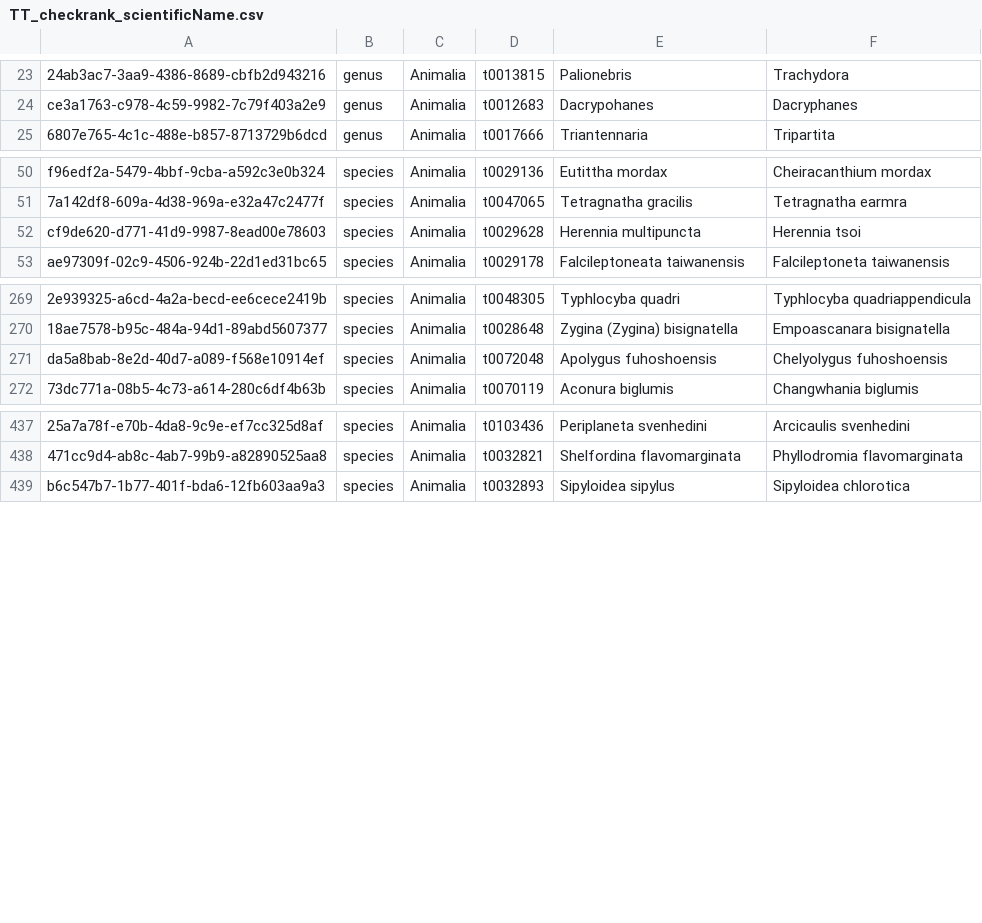
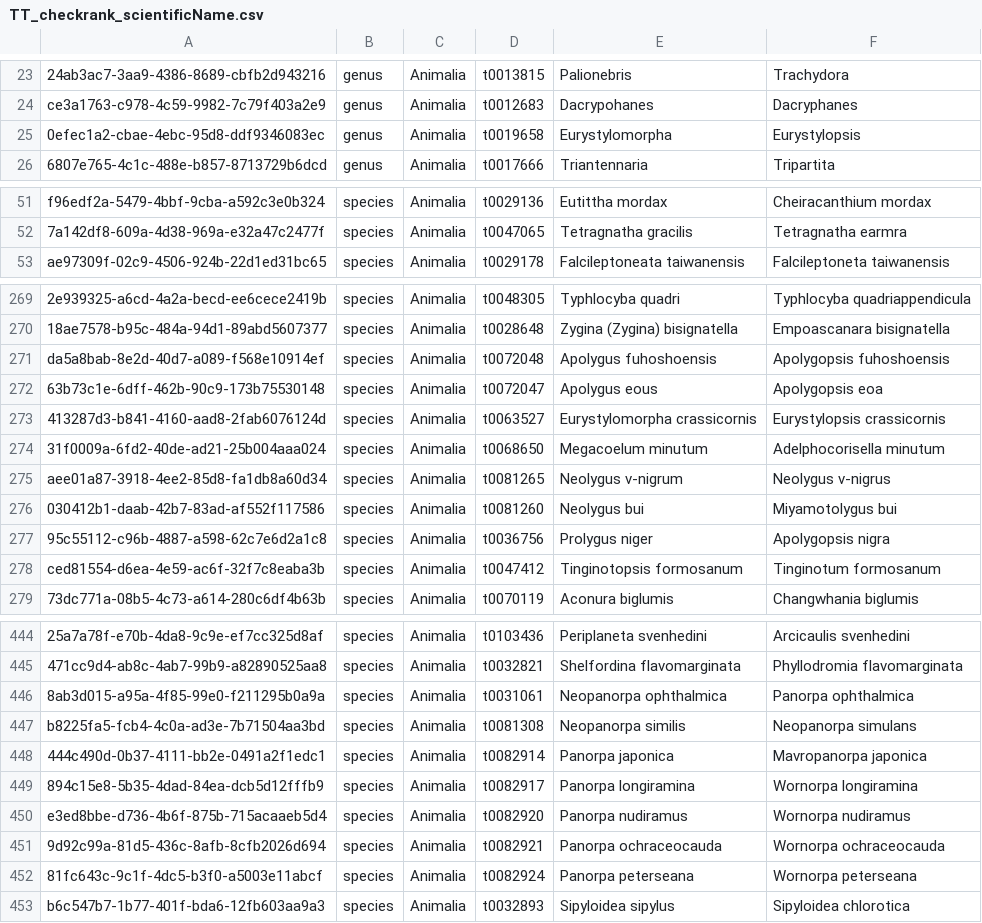
Before and after one commit to TBNworkGroup/Specieslist_Validation_Dashboard, a CSV file: data/output/TT_to_TC/TT_checkrank_scientificName.csv, drawn as a sheet; only a part is shown, gaps mark what is left out; removed rows and columns are numbered as before the commit, all else as after; the diff covers the shown part only; the diff names each change by its address in the sheet, - before the commit and + after, or states it on an @@ line.

```diff
--- a/data/output/TT_to_TC/TT_checkrank_scientificName.csv
+++ b/data/output/TT_to_TC/TT_checkrank_scientificName.csv
+row 25: 0efec1a2-cbae-4ebc-95d8-ddf9346083ec | genus | Animalia | t0019658 | Eurystylomorpha | Eurystylopsis
-row 52: cf9de620-d771-41d9-9987-8ead00e78603 | species | Animalia | t0029628 | Herennia multipuncta | Herennia tsoi
-F271: Chelyolygus fuhoshoensis
+F271: Apolygopsis fuhoshoensis
+row 272: 63b73c1e-6dff-462b-90c9-173b75530148 | species | Animalia | t0072047 | Apolygus eous | Apolygopsis eoa
+row 273: 413287d3-b841-4160-aad8-2fab6076124d | species | Animalia | t0063527 | Eurystylomorpha crassicornis | Eurystylopsis crassicornis
+row 274: 31f0009a-6fd2-40de-ad21-25b004aaa024 | species | Animalia | t0068650 | Megacoelum minutum | Adelphocorisella minutum
+row 275: aee01a87-3918-4ee2-85d8-fa1db8a60d34 | species | Animalia | t0081265 | Neolygus v-nigrum | Neolygus v-nigrus
+row 276: 030412b1-daab-42b7-83ad-af552f117586 | species | Animalia | t0081260 | Neolygus bui | Miyamotolygus bui
+row 277: 95c55112-c96b-4887-a598-62c7e6d2a1c8 | species | Animalia | t0036756 | Prolygus niger | Apolygopsis nigra
+row 278: ced81554-d6ea-4e59-ac6f-32f7c8eaba3b | species | Animalia | t0047412 | Tinginotopsis formosanum | Tinginotum formosanum
+row 446: 8ab3d015-a95a-4f85-99e0-f211295b0a9a | species | Animalia | t0031061 | Neopanorpa ophthalmica | Panorpa ophthalmica
+row 447: b8225fa5-fcb4-4c0a-ad3e-7b71504aa3bd | species | Animalia | t0081308 | Neopanorpa similis | Neopanorpa simulans
+row 448: 444c490d-0b37-4111-bb2e-0491a2f1edc1 | species | Animalia | t0082914 | Panorpa japonica | Mavropanorpa japonica
+row 449: 894c15e8-5b35-4dad-84ea-dcb5d12fffb9 | species | Animalia | t0082917 | Panorpa longiramina | Wornorpa longiramina
+row 450: e3ed8bbe-d736-4b6f-875b-715acaaeb5d4 | species | Animalia | t0082920 | Panorpa nudiramus | Wornorpa nudiramus
+row 451: 9d92c99a-81d5-436c-8afb-8cfb2026d694 | species | Animalia | t0082921 | Panorpa ochraceocauda | Wornorpa ochraceocauda
+row 452: 81fc643c-9c1f-4dc5-b3f0-a5003e11abcf | species | Animalia | t0082924 | Panorpa peterseana | Wornorpa peterseana
```
Also changed, not shown: 1 added row elsewhere in this file, data/output/TC_attributeerror_result.csv, data/output/TC_duplicates_result.csv, 14 other files.
